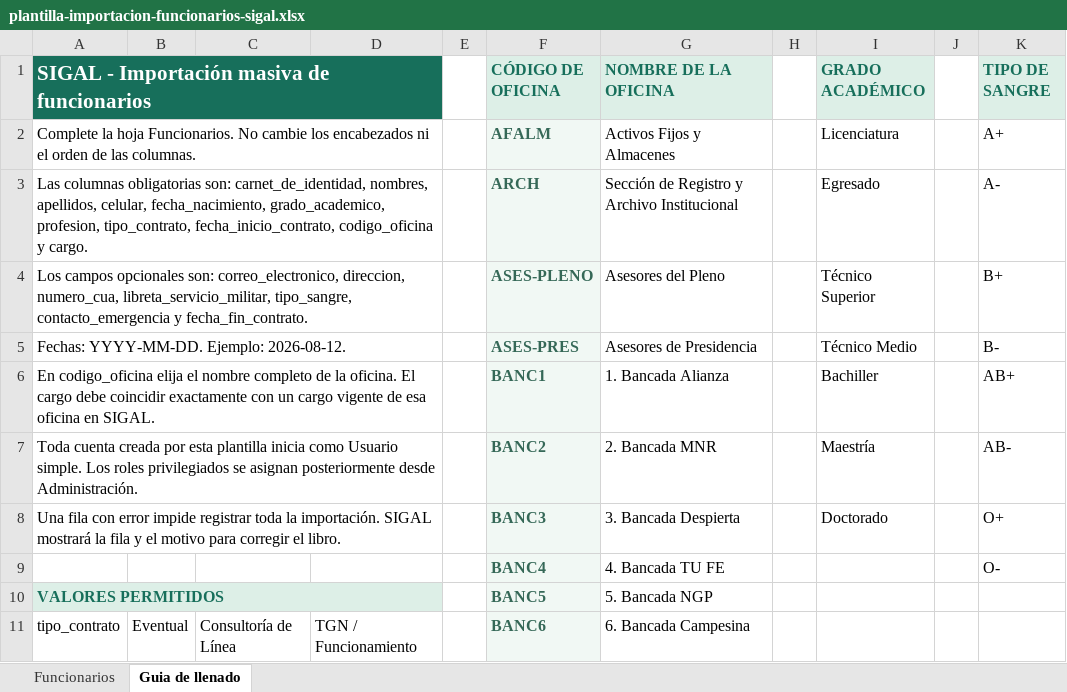
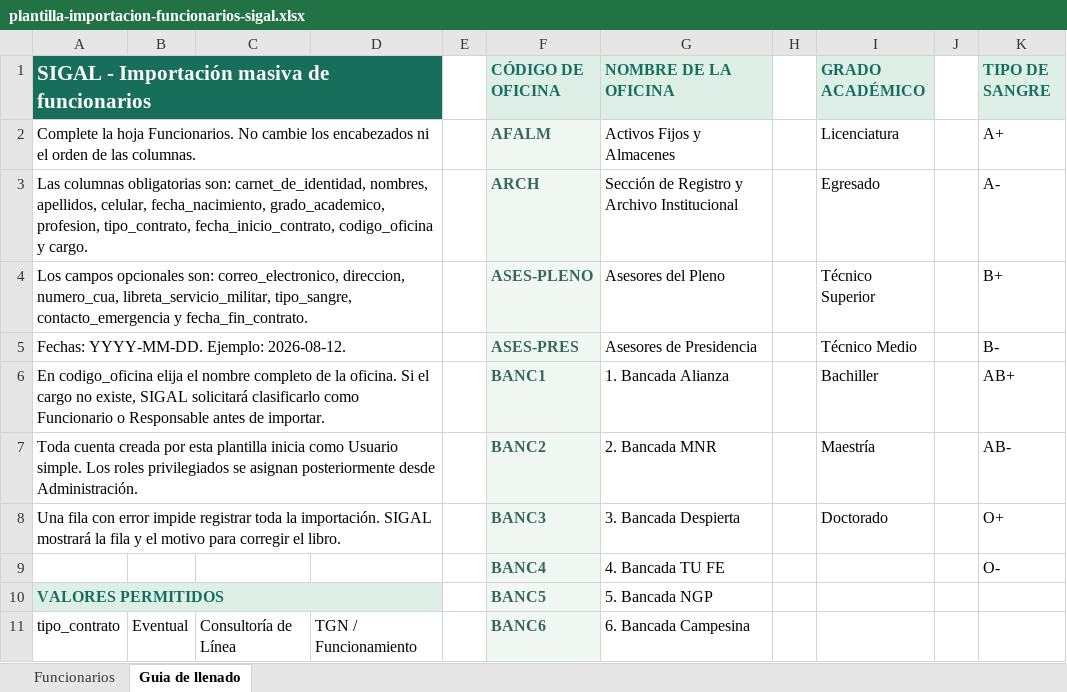
Before and after one commit to jona1102cm/sigal, an Excel workbook: resources/templates/plantilla-importacion-funcionarios-sigal.xlsx, sheet Guia de llenado, drawn as a sheet; only a part is shown; values as stored, in another font and other column widths than the file's, no borders; the diff names each change by its address in the sheet, - before the commit and + after, or states it on an @@ line.

Commit message:
fix: resolve missing positions during employee imports

```diff
--- a/resources/templates/plantilla-importacion-funcionarios-sigal.xlsx (sheet Guia de llenado)
+++ b/resources/templates/plantilla-importacion-funcionarios-sigal.xlsx (sheet Guia de llenado)
-A6: …la oficina. El cargo debe coincidir exactamente con un cargo vigente de esa oficina en SIGAL.
+A6: …la oficina. Si el cargo no existe, SIGAL solicitará clasificarlo como Funcionario o Responsable antes de importar.
```
Also changed, not shown: 8 other files.
